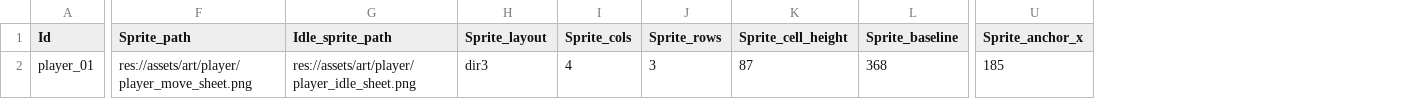
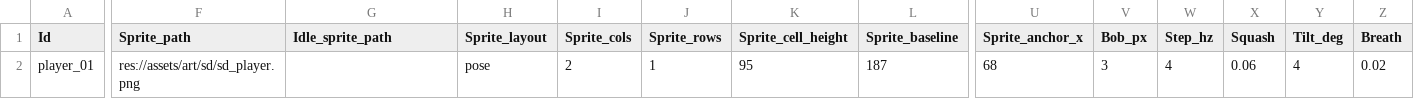
Before and after one commit to MoongTaeng-I/aigame, a CSV file: data/player.csv, drawn as a sheet; only a part is shown, gaps mark what is left out; the diff names each change by its address in the sheet, - before the commit and + after, or states it on an @@ line.

```diff
--- a/data/player.csv
+++ b/data/player.csv
+column V (Bob_px), row 2: 3
+column W (Step_hz), row 2: 4
+column X (Squash), row 2: 0.06
+column Y (Tilt_deg), row 2: 4
+column Z (Breath), row 2: 0.02
-F2 (Sprite_path): res://assets/art/player/player_move_sheet.png
+F2 (Sprite_path): res://assets/art/sd/sd_player.png
-G2 (Idle_sprite_path): res://assets/art/player/player_idle_sheet.png
+G2 (Idle_sprite_path): (empty)
-H2 (Sprite_layout): dir3
+H2 (Sprite_layout): pose
-I2 (Sprite_cols): 4
+I2 (Sprite_cols): 2
-J2 (Sprite_rows): 3
+J2 (Sprite_rows): 1
-K2 (Sprite_cell_height): 87
+K2 (Sprite_cell_height): 95
-L2 (Sprite_baseline): 368
+L2 (Sprite_baseline): 187
-U2 (Sprite_anchor_x): 185
+U2 (Sprite_anchor_x): 68
```
Also changed, not shown: data/enemy.csv, data/shadow.csv, 30 other files.
